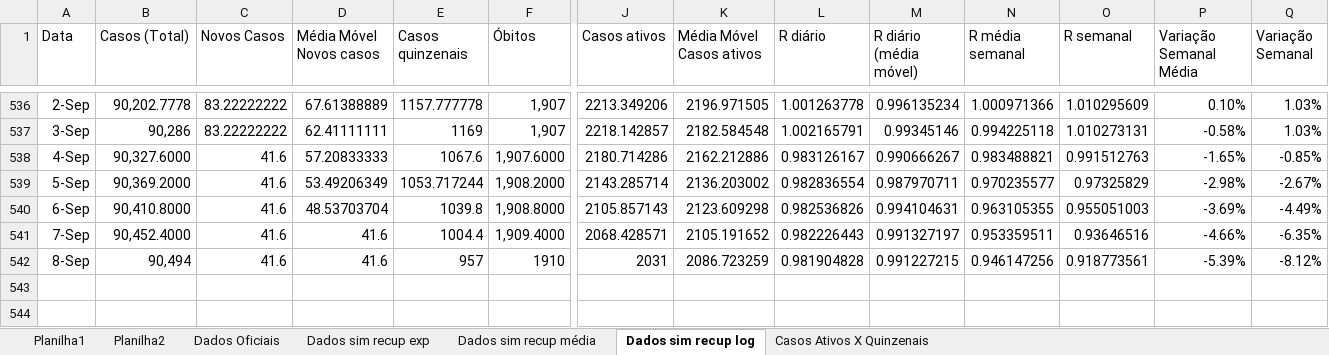
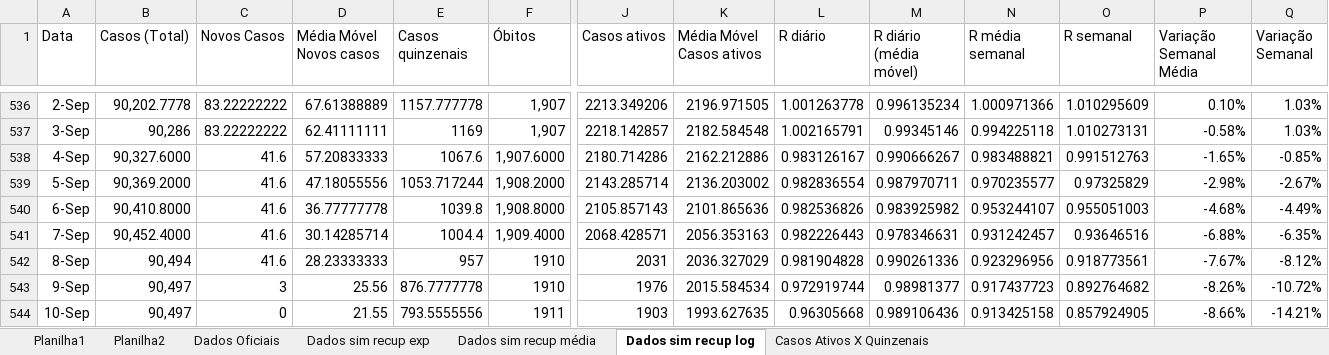
Before and after one commit to celsorosajr/Covid-SJC, an Excel workbook: Covid SJC.xlsx, sheet Dados sim recup log, drawn as a sheet; only a part is shown, gaps mark what is left out; values as stored, in another font and other column widths than the file's, no borders; charts and pictures not drawn; rows hold the shown columns only; the diff names each change by its address in the sheet, - before the commit and + after, or states it on an @@ line.

Commit message:
Update 2021-09-10

```diff
--- a/Covid SJC.xlsx (sheet Dados sim recup log)
+++ b/Covid SJC.xlsx (sheet Dados sim recup log)
-D539 (Média Móvel Novos casos): 53.49206349
+D539 (Média Móvel Novos casos): 47.18055556
-D540 (Média Móvel Novos casos): 48.53703704
+D540 (Média Móvel Novos casos): 36.77777778
-K540 (Média Móvel Casos ativos): 2123.609298
+K540 (Média Móvel Casos ativos): 2101.865636
-M540 (R diário (média móvel)): 0.994104631
+M540 (R diário (média móvel)): 0.983925982
-N540 (R média semanal): 0.963105355
+N540 (R média semanal): 0.953244107
-P540 (Variação Semanal Média): -3.69%
+P540 (Variação Semanal Média): -4.68%
-D541 (Média Móvel Novos casos): 41.6
+D541 (Média Móvel Novos casos): 30.14285714
-K541 (Média Móvel Casos ativos): 2105.191652
+K541 (Média Móvel Casos ativos): 2056.353163
-M541 (R diário (média móvel)): 0.991327197
+M541 (R diário (média móvel)): 0.978346631
-N541 (R média semanal): 0.953359511
+N541 (R média semanal): 0.931242457
-P541 (Variação Semanal Média): -4.66%
+P541 (Variação Semanal Média): -6.88%
-D542 (Média Móvel Novos casos): 41.6
+D542 (Média Móvel Novos casos): 28.23333333
-K542 (Média Móvel Casos ativos): 2086.723259
+K542 (Média Móvel Casos ativos): 2036.327029
-M542 (R diário (média móvel)): 0.991227215
+M542 (R diário (média móvel)): 0.990261336
-N542 (R média semanal): 0.946147256
+N542 (R média semanal): 0.923296956
-P542 (Variação Semanal Média): -5.39%
+P542 (Variação Semanal Média): -7.67%
+row 543: 9-Sep | 90,497 | 3 | 25.56 | 876.7777778 | 1910 | 1976 | 2015.584534 | 0.972919744 | 0.98981377 | 0.917437723 | 0.892764682 | -8.26% | -10.72%
+row 544: 10-Sep | 90,497 | 0 | 21.55 | 793.5555556 | 1911 | 1903 | 1993.627635 | 0.96305668 | 0.989106436 | 0.913425158 | 0.857924905 | -8.66% | -14.21%
```
Also changed, not shown: charts or pictures.
